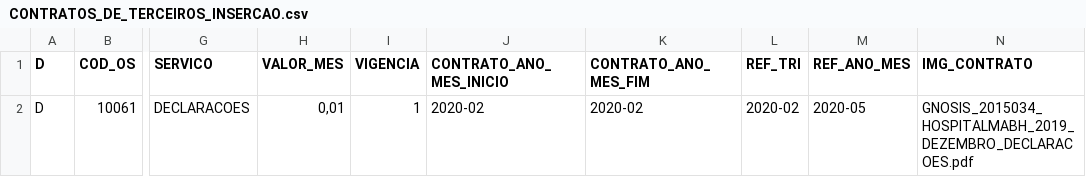
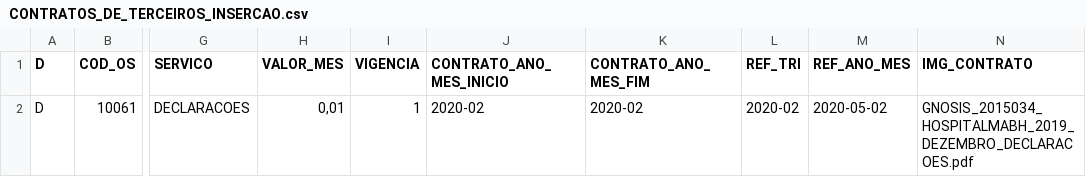
Before and after one commit to CODESP-RJ/portal_publico, a CSV file: download/modelos_insercao/CONTRATOS_DE_TERCEIROS_INSERCAO.csv, drawn as a sheet; only a part is shown, gaps mark what is left out; the diff names each change by its address in the sheet, - before the commit and + after, or states it on an @@ line.

Commit message:
adiciona validação de formato e validade para campos de data em base_validador.py

```diff
--- a/download/modelos_insercao/CONTRATOS_DE_TERCEIROS_INSERCAO.csv
+++ b/download/modelos_insercao/CONTRATOS_DE_TERCEIROS_INSERCAO.csv
-M2 (REF_ANO_MES): 2020-05
+M2 (REF_ANO_MES): 2020-05-02
```
Also changed, not shown: 1 other file.
